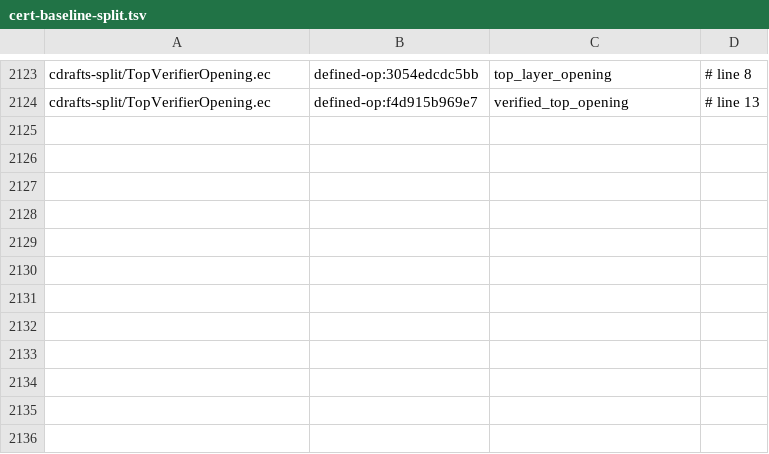
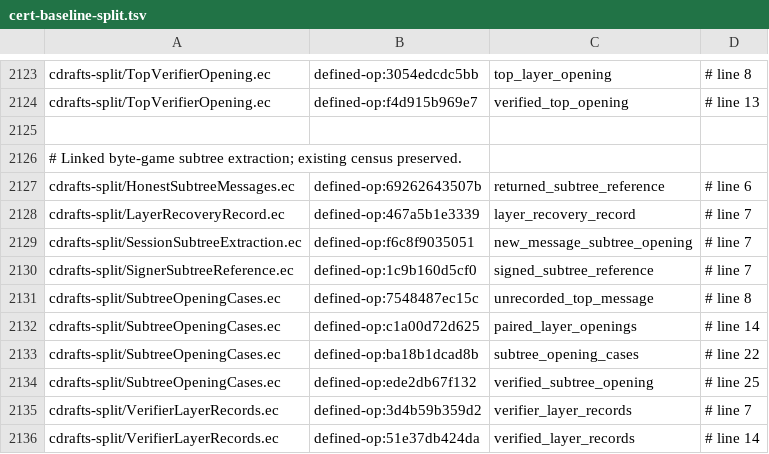
Before and after one commit to EthereumPhone/PQ1, a TSV file: contracts/verification/easycrypt/c10-port/cert-baseline-split.tsv, drawn as a sheet; only a part is shown, gaps mark what is left out; the diff names each change by its address in the sheet, - before the commit and + after, or states it on an @@ line.

```diff
--- a/contracts/verification/easycrypt/c10-port/cert-baseline-split.tsv
+++ b/contracts/verification/easycrypt/c10-port/cert-baseline-split.tsv
+row 2125: (empty)
+row 2126: # Linked byte-game subtree extraction; existing census preserved.
+row 2127: cdrafts-split/HonestSubtreeMessages.ec | defined-op:69262643507b | returned_subtree_reference | # line 6
+row 2128: cdrafts-split/LayerRecoveryRecord.ec | defined-op:467a5b1e3339 | layer_recovery_record | # line 7
+row 2129: cdrafts-split/SessionSubtreeExtraction.ec | defined-op:f6c8f9035051 | new_message_subtree_opening | # line 7
+row 2130: cdrafts-split/SignerSubtreeReference.ec | defined-op:1c9b160d5cf0 | signed_subtree_reference | # line 7
+row 2131: cdrafts-split/SubtreeOpeningCases.ec | defined-op:7548487ec15c | unrecorded_top_message | # line 8
+row 2132: cdrafts-split/SubtreeOpeningCases.ec | defined-op:c1a00d72d625 | paired_layer_openings | # line 14
+row 2133: cdrafts-split/SubtreeOpeningCases.ec | defined-op:ba18b1dcad8b | subtree_opening_cases | # line 22
+row 2134: cdrafts-split/SubtreeOpeningCases.ec | defined-op:ede2db67f132 | verified_subtree_opening | # line 25
+row 2135: cdrafts-split/VerifierLayerRecords.ec | defined-op:3d4b59b359d2 | verifier_layer_records | # line 7
+row 2136: cdrafts-split/VerifierLayerRecords.ec | defined-op:51e37db424da | verified_layer_records | # line 14
```
Also changed, not shown: contracts/verification/easycrypt/c10-port/cert-cone-files-split.tsv, contracts/verification/easycrypt/c10-port/cert-controls-split.tsv, 43 other files.
